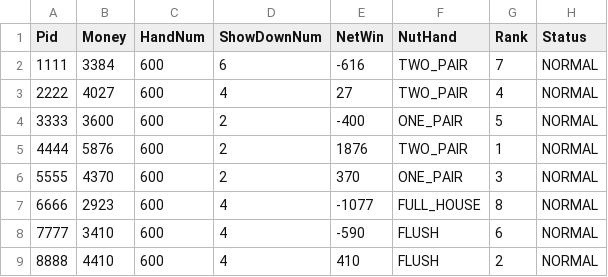
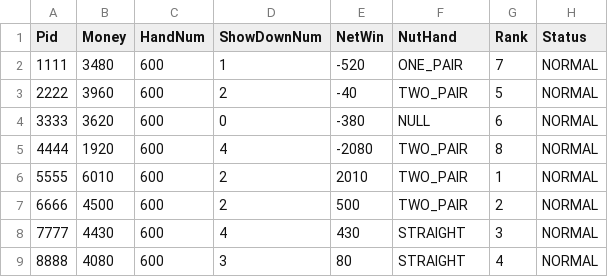
Before and after one commit to nju525/dzpk, a CSV file: log/data.csv, drawn as a sheet.

```diff
--- a/log/data.csv
+++ b/log/data.csv
@@ -1,9 +1,9 @@
 Pid, Money, HandNum, ShowDownNum, NetWin, NutHand, Rank, Status
-1111, 3384, 600, 6, -616, TWO_PAIR, 7, NORMAL
-2222, 4027, 600, 4, 27, TWO_PAIR, 4, NORMAL
-3333, 3600, 600, 2, -400, ONE_PAIR, 5, NORMAL
-4444, 5876, 600, 2, 1876, TWO_PAIR, 1, NORMAL
-5555, 4370, 600, 2, 370, ONE_PAIR, 3, NORMAL
-6666, 2923, 600, 4, -1077, FULL_HOUSE, 8, NORMAL
-7777, 3410, 600, 4, -590, FLUSH, 6, NORMAL
-8888, 4410, 600, 4, 410, FLUSH, 2, NORMAL
+1111, 3480, 600, 1, -520, ONE_PAIR, 7, NORMAL
+2222, 3960, 600, 2, -40, TWO_PAIR, 5, NORMAL
+3333, 3620, 600, 0, -380, NULL, 6, NORMAL
+4444, 1920, 600, 4, -2080, TWO_PAIR, 8, NORMAL
+5555, 6010, 600, 2, 2010, TWO_PAIR, 1, NORMAL
+6666, 4500, 600, 2, 500, TWO_PAIR, 2, NORMAL
+7777, 4430, 600, 4, 430, STRAIGHT, 3, NORMAL
+8888, 4080, 600, 3, 80, STRAIGHT, 4, NORMAL
```
Also changed, not shown: 3 other files.
